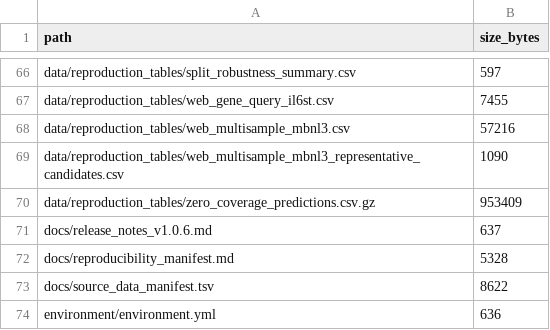
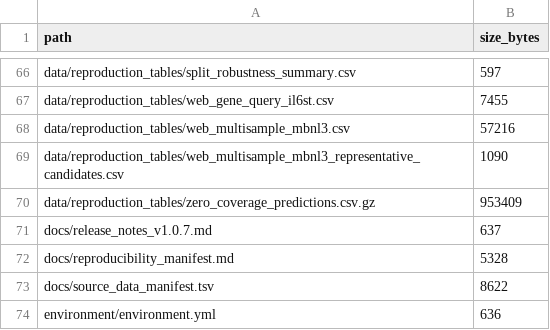
Before and after one commit to ZhaoQinLab/UTRPRISM, a TSV file: docs/release_file_inventory.tsv, drawn as a sheet; only a part is shown, gaps mark what is left out.

Commit message:
Prepare UTRPRISM v1.0.7 release

```diff
--- a/docs/release_file_inventory.tsv
+++ b/docs/release_file_inventory.tsv
@@ -70,3 +70,3 @@ data/reproduction_tables/web_multisample_mbnl3_representative_candidates.csv	109
 data/reproduction_tables/zero_coverage_predictions.csv.gz	953409
-docs/release_notes_v1.0.6.md	637
+docs/release_notes_v1.0.7.md	637
 docs/reproducibility_manifest.md	5328
```
Also changed, not shown: 3 other files.
